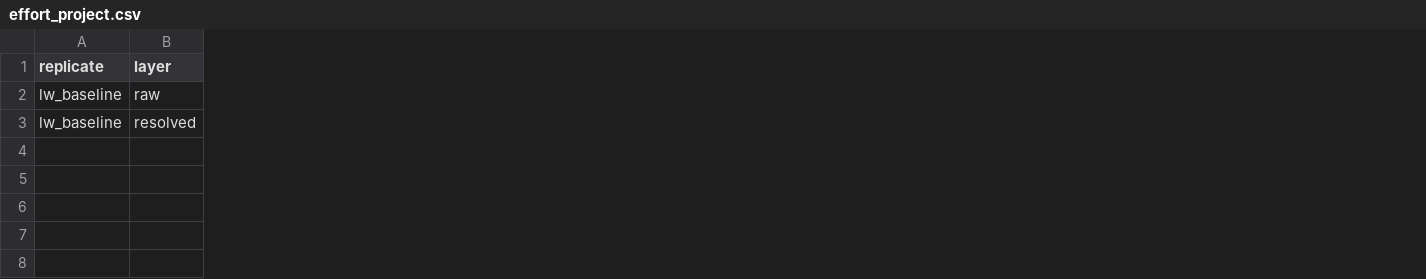
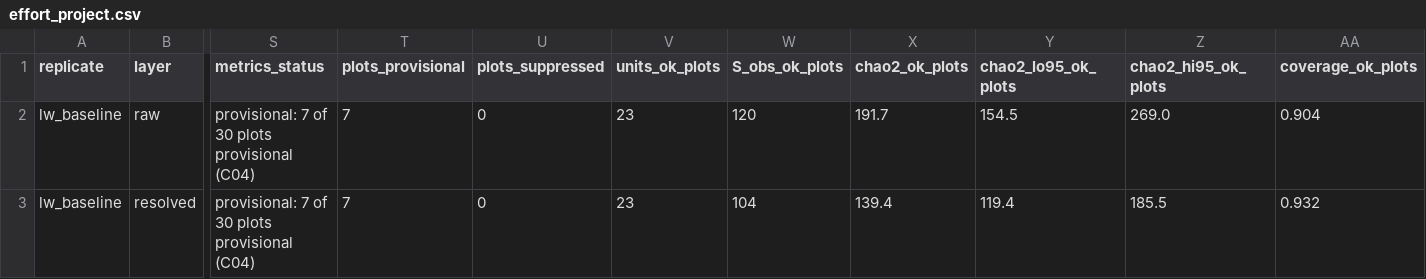
Before and after one commit to carlosdhoyos/naturalstate, a CSV file: challenge2/outputs/effort_project.csv, drawn as a sheet; only a part is shown, gaps mark what is left out; the diff names each change by its address in the sheet, - before the commit and + after, or states it on an @@ line.

```diff
--- a/challenge2/outputs/effort_project.csv
+++ b/challenge2/outputs/effort_project.csv
+column S (metrics_status), rows 2-3: provisional: 7 of 30 plots provisional (C04) | provisional: 7 of 30 plots provisional (C04)
+column T (plots_provisional), rows 2-3: 7 | 7
+column U (plots_suppressed), rows 2-3: 0 | 0
+column V (units_ok_plots), rows 2-3: 23 | 23
+column W (S_obs_ok_plots), rows 2-3: 120 | 104
+column X (chao2_ok_plots), rows 2-3: 191.7 | 139.4
+column Y (chao2_lo95_ok_plots), rows 2-3: 154.5 | 119.4
+column Z (chao2_hi95_ok_plots), rows 2-3: 269.0 | 185.5
+column AA (coverage_ok_plots), rows 2-3: 0.904 | 0.932
```
Also changed, not shown: challenge2/outputs/effort_richness_sensitivity.csv, challenge2/outputs/qa_flags.csv, 14 other files.
